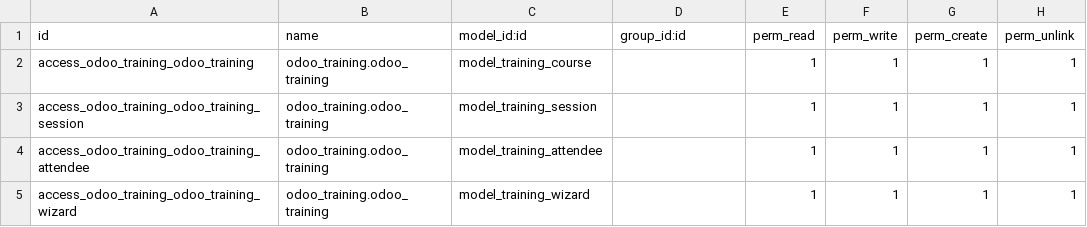
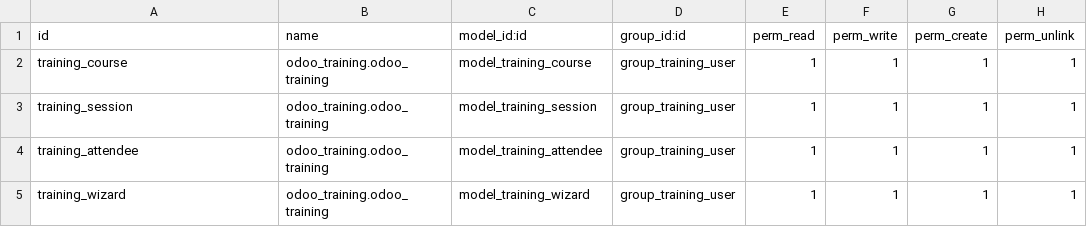
Before and after one commit to ufhy/odoo, a CSV file: addons/odoo_training/security/ir.model.access.csv, drawn as a sheet.

```diff
--- a/addons/odoo_training/security/ir.model.access.csv
+++ b/addons/odoo_training/security/ir.model.access.csv
@@ -1,5 +1,5 @@
 id,name,model_id:id,group_id:id,perm_read,perm_write,perm_create,perm_unlink
-access_odoo_training_odoo_training,odoo_training.odoo_training,model_training_course,,1,1,1,1
-access_odoo_training_odoo_training_session,odoo_training.odoo_training,model_training_session,,1,1,1,1
-access_odoo_training_odoo_training_attendee,odoo_training.odoo_training,model_training_attendee,,1,1,1,1
-access_odoo_training_odoo_training_wizard,odoo_training.odoo_training,model_training_wizard,,1,1,1,1
+training_course,odoo_training.odoo_training,model_training_course,group_training_user,1,1,1,1
+training_session,odoo_training.odoo_training,model_training_session,group_training_user,1,1,1,1
+training_attendee,odoo_training.odoo_training,model_training_attendee,group_training_user,1,1,1,1
+training_wizard,odoo_training.odoo_training,model_training_wizard,group_training_user,1,1,1,1
```
Also changed, not shown: 7 other files.
